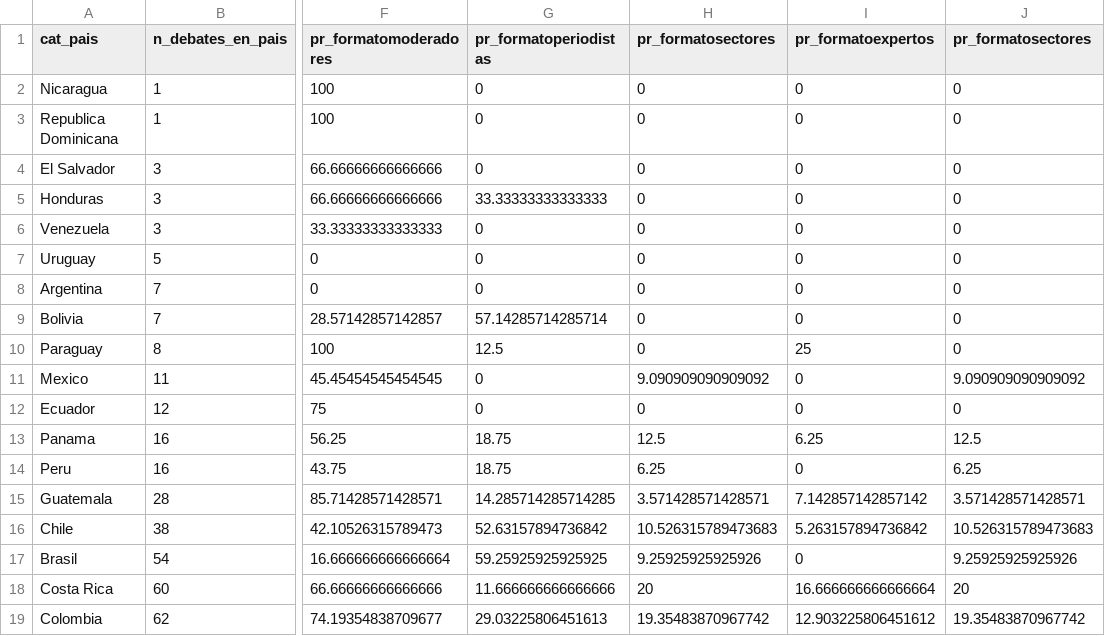
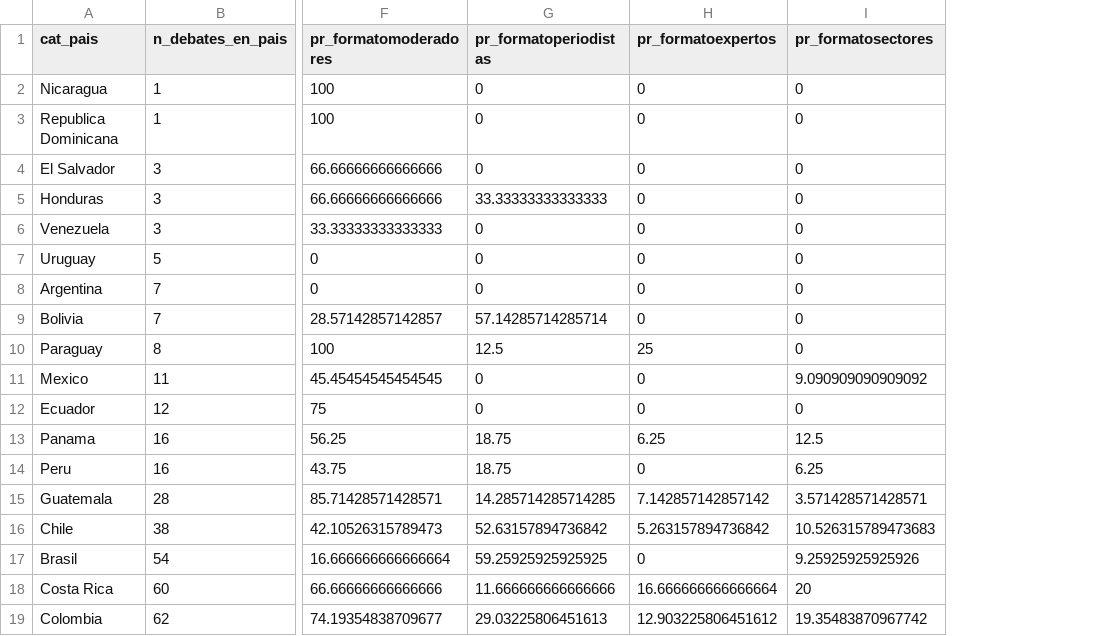
Before and after one commit to verenahantzsch/debates_latam2024, a CSV file: tesis_doctorado/anexos/tipos_formatos_pais_wide.csv, drawn as a sheet; only a part is shown, gaps mark what is left out; the diff names each change by its address in the sheet, - before the commit and + after, or states it on an @@ line.

```diff
--- a/tesis_doctorado/anexos/tipos_formatos_pais_wide.csv
+++ b/tesis_doctorado/anexos/tipos_formatos_pais_wide.csv
-column H (pr_formatosectores), rows 2-19: 0 | 0 | 0 | 0 | 0 | 0 | 0 | 0 | 0 | 9.090909090909092 | 0 | 12.5 | 6.25 | 3.571428571428571 | 10.526315789473683 | 9.25925925925926 | 20 | 19.35483870967742
```
Also changed, not shown: tesis_doctorado/anexos/tipos_formatos_decada_wide.csv, tesis_doctorado/anexos/tipos_temas_decada_wide.csv, 22 other files.
